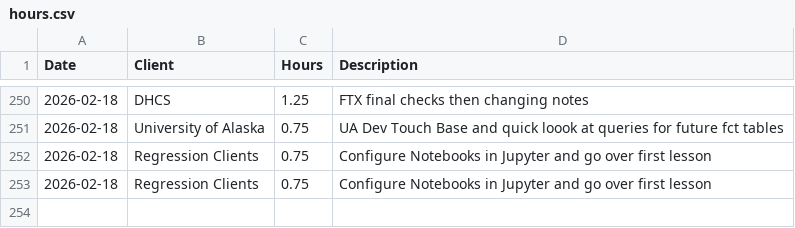
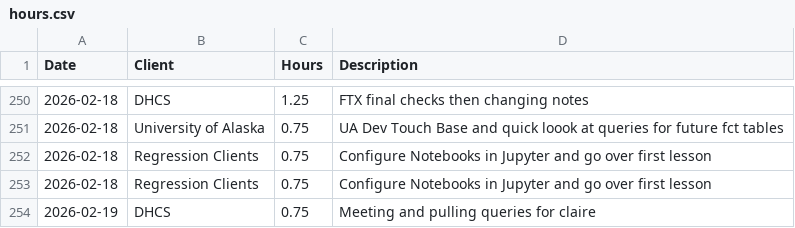
Before and after one commit to cole-nash-plante/hours_app, a CSV file: data/hours.csv, drawn as a sheet; only a part is shown, gaps mark what is left out; the diff names each change by its address in the sheet, - before the commit and + after, or states it on an @@ line.

Commit message:
Updated hours log

```diff
--- a/data/hours.csv
+++ b/data/hours.csv
+row 254: 2026-02-19 | DHCS | 0.75 | Meeting and pulling queries for claire
```
